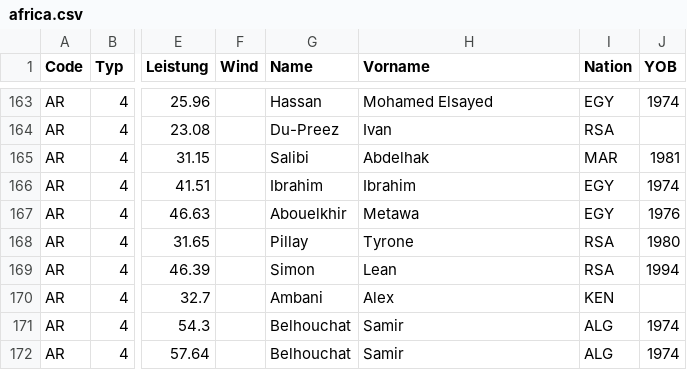
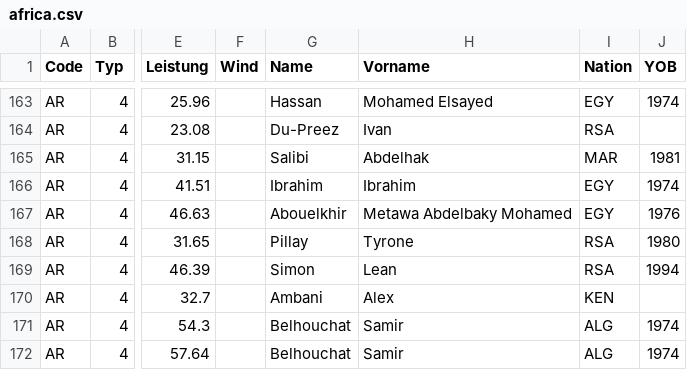
Before and after one commit to nimarion/para-records, a CSV file: records/africa.csv, drawn as a sheet; only a part is shown, gaps mark what is left out; the diff names each change by its address in the sheet, - before the commit and + after, or states it on an @@ line.

```diff
--- a/records/africa.csv
+++ b/records/africa.csv
-H167 (Vorname): Metawa
+H167 (Vorname): Metawa Abdelbaky Mohamed
```
